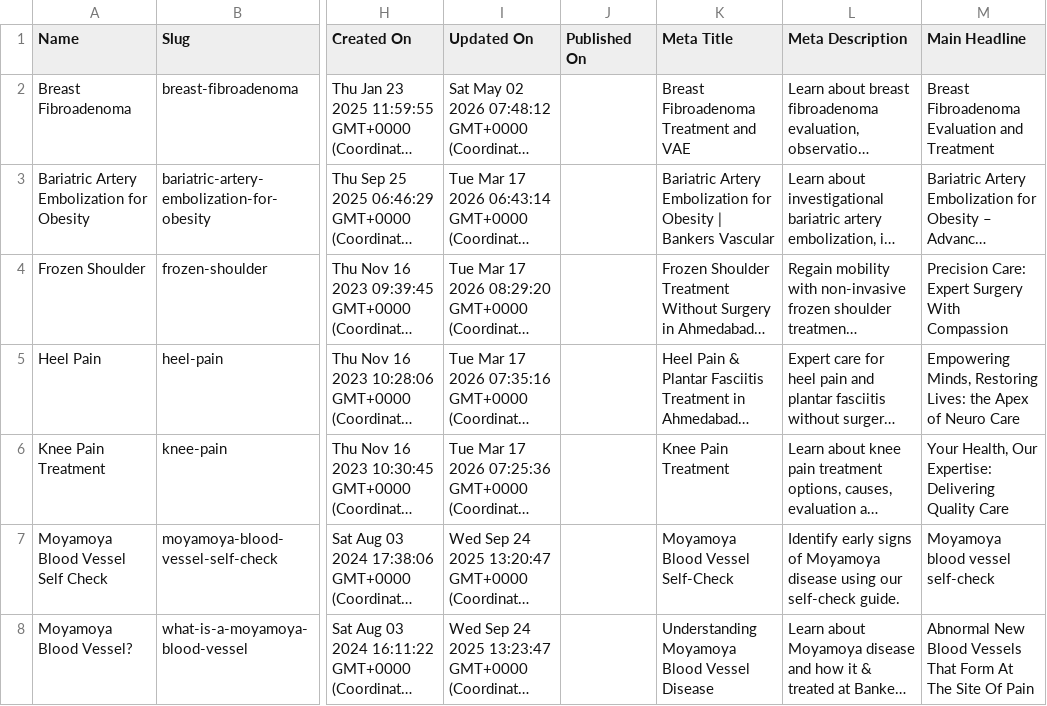
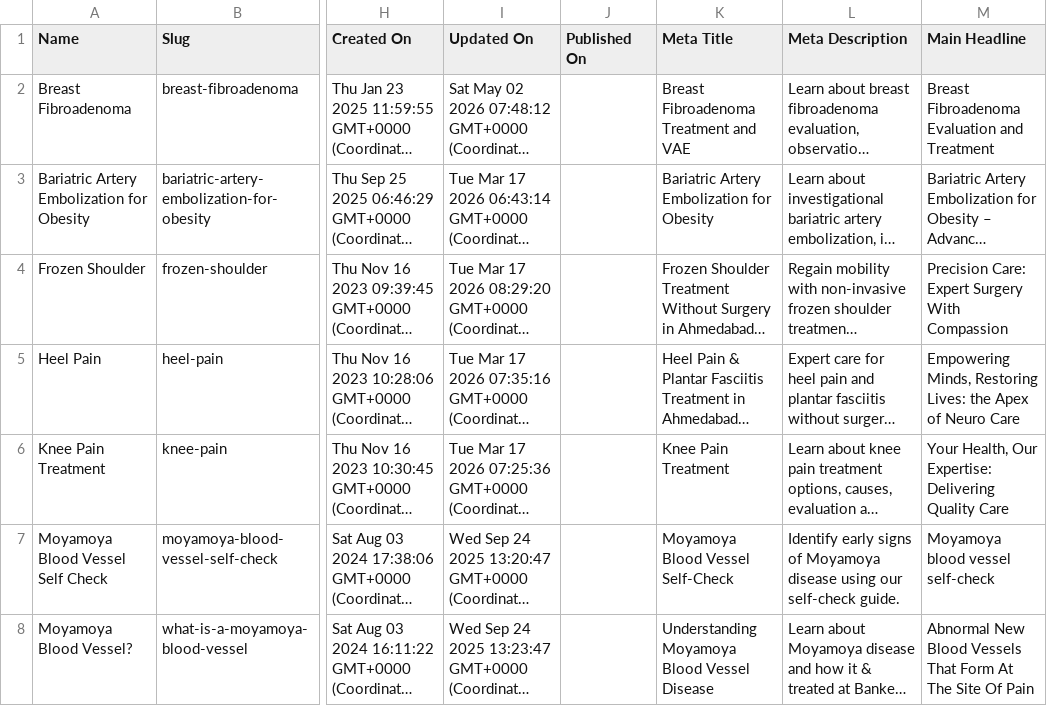
Before and after one commit to KrishPatell/Bankers, a CSV file: cms/Copy of Bankers Vascular - Departments - 6a642e89aa147c13e7d1a66e.csv, drawn as a sheet; only a part is shown, gaps mark what is left out; long unchanged cells end in …; the diff names each change by its address in the sheet, - before the commit and + after, or states it on an @@ line.

```diff
--- a/cms/Copy of Bankers Vascular - Departments - 6a642e89aa147c13e7d1a66e.csv
+++ b/cms/Copy of Bankers Vascular - Departments - 6a642e89aa147c13e7d1a66e.csv
-K3 (Meta Title): …for Obesity | Bankers Vascular
+K3 (Meta Title): …for Obesity
```
Also changed, not shown: 2 other files.
